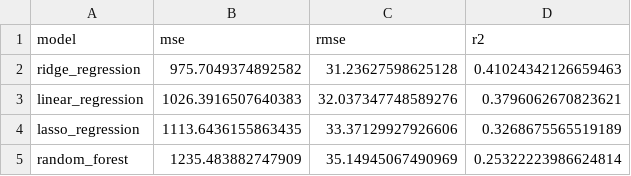
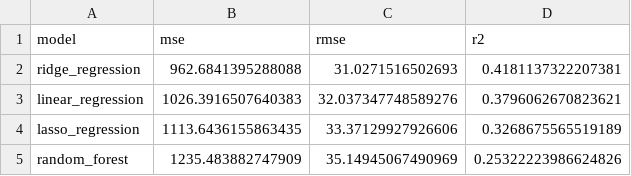
Before and after one commit to sehtaj/job-salary-prediction-ml, a CSV file: results/evaluation/model_metrics.csv, drawn as a sheet.

```diff
--- a/results/evaluation/model_metrics.csv
+++ b/results/evaluation/model_metrics.csv
@@ -1,5 +1,5 @@
 model,mse,rmse,r2
-ridge_regression,975.7049374892582,31.23627598625128,0.41024342126659463
+ridge_regression,962.6841395288088,31.0271516502693,0.4181137322207381
 linear_regression,1026.3916507640383,32.037347748589276,0.3796062670823621
 lasso_regression,1113.6436155863435,33.37129927926606,0.3268675565519189
-random_forest,1235.483882747909,35.14945067490969,0.25322223986624814
+random_forest,1235.483882747909,35.14945067490969,0.25322223986624826
```
Also changed, not shown: results/evaluation/test_set_predictions.csv, results/predictions/sample_predictions.csv, 6 other files.
